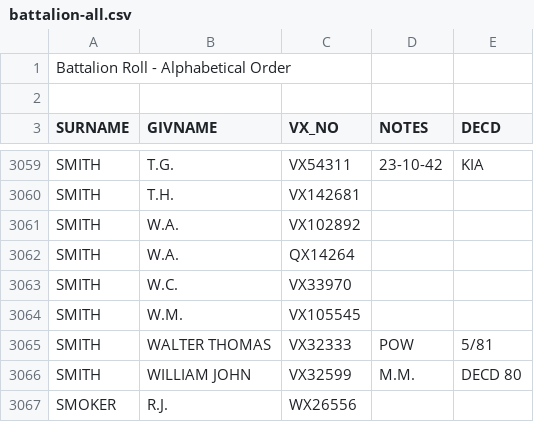
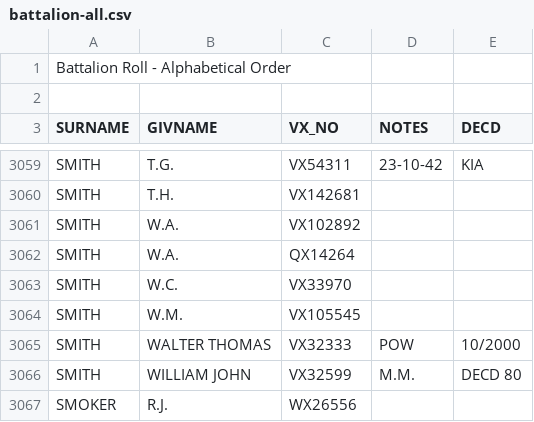
Before and after one commit to git-224/website-source, a CSV file: webpages/rolls/battalion-all.csv, drawn as a sheet; only a part is shown, gaps mark what is left out.

Commit message:
Update battalion-all.csv

```diff
--- a/webpages/rolls/battalion-all.csv
+++ b/webpages/rolls/battalion-all.csv
@@ -3064,3 +3064,3 @@ SMITH,W.C.,VX33970,,
 SMITH,W.M.,VX105545,,
-SMITH,WALTER THOMAS,VX32333,POW,5/81
+SMITH,WALTER THOMAS,VX32333,POW,10/2000
 SMITH,WILLIAM JOHN,VX32599,M.M.,DECD 80
```
